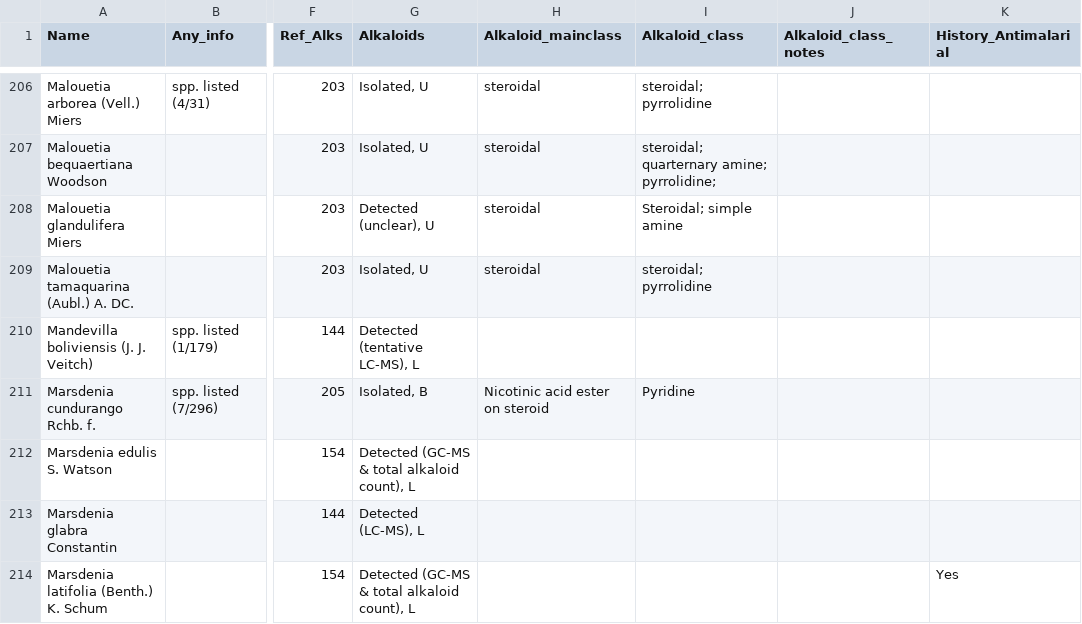
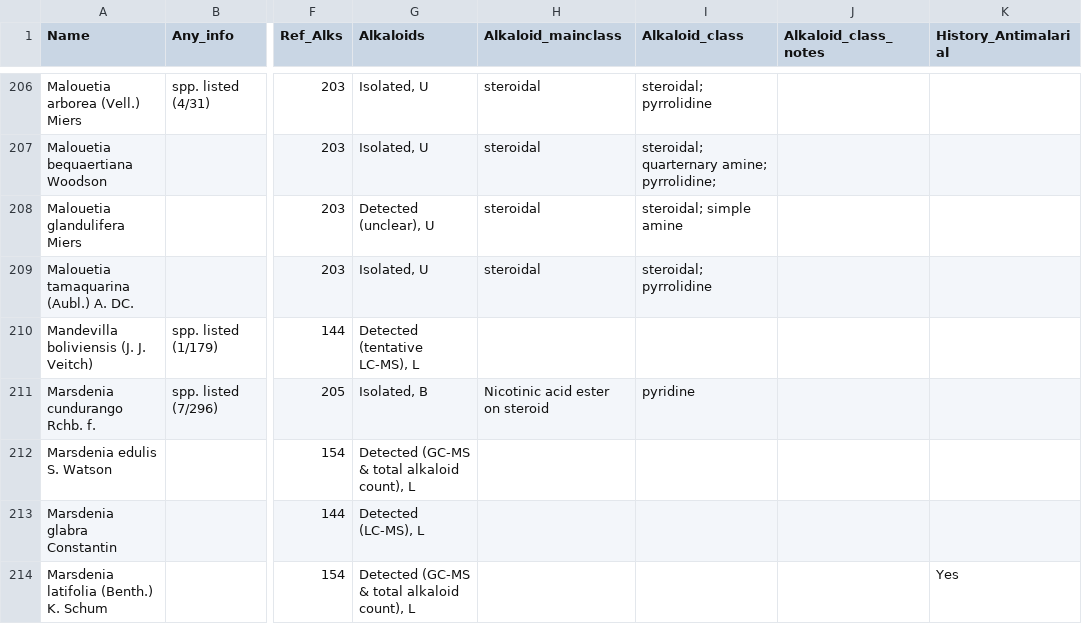
Before and after one commit to alrichardbollans/apocynaceae_rubiaceae_traits, a CSV file: manually_collected_data/outputs/clean_apoc_trait_data.csv, drawn as a sheet; only a part is shown, gaps mark what is left out; the diff covers the shown part only; the diff names each change by its address in the sheet, - before the commit and + after, or states it on an @@ line.

```diff
--- a/manually_collected_data/outputs/clean_apoc_trait_data.csv
+++ b/manually_collected_data/outputs/clean_apoc_trait_data.csv
-I208 (Alkaloid_class): Steroidal; simple amine
+I208 (Alkaloid_class): steroidal; simple amine
-I211 (Alkaloid_class): Pyridine
+I211 (Alkaloid_class): pyridine
```
Also changed, not shown: 29 edited cells elsewhere in this file, manually_collected_data/inputs/apoc_trait_data.csv, manually_collected_data/outputs/encoded_traits.csv, 1 other file.
